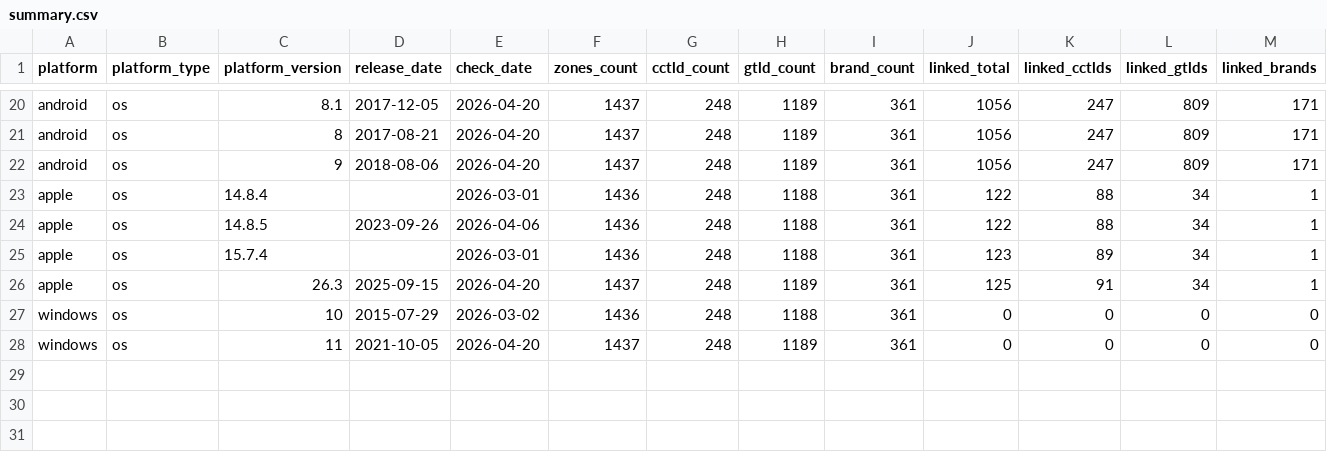
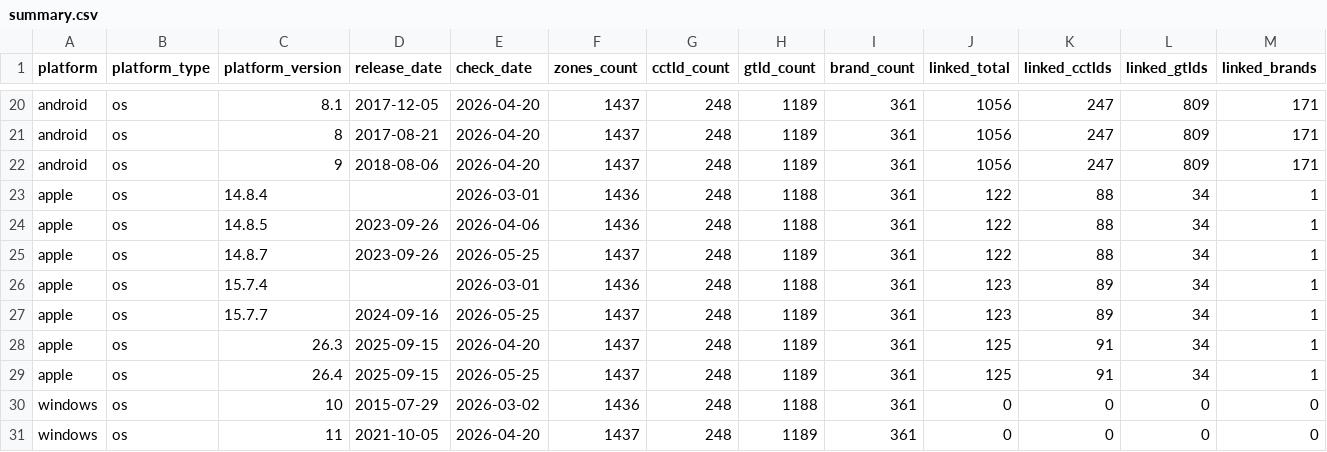
Before and after one commit to case/linkability, a CSV file: Reports/summary.csv, drawn as a sheet; only a part is shown, gaps mark what is left out; rows hold the shown columns only; the diff names each change by its address in the sheet, - before the commit and + after, or states it on an @@ line.

```diff
--- a/Reports/summary.csv
+++ b/Reports/summary.csv
+row 25: apple | os | 14.8.7 | 2023-09-26 | 2026-05-25 | 1437 | 248 | 1189 | 361 | 122 | 88 | 34 | 1
+row 27: apple | os | 15.7.7 | 2024-09-16 | 2026-05-25 | 1437 | 248 | 1189 | 361 | 123 | 89 | 34 | 1
+row 29: apple | os | 26.4 | 2025-09-15 | 2026-05-25 | 1437 | 248 | 1189 | 361 | 125 | 91 | 34 | 1
```
Also changed, not shown: 7 other files.
